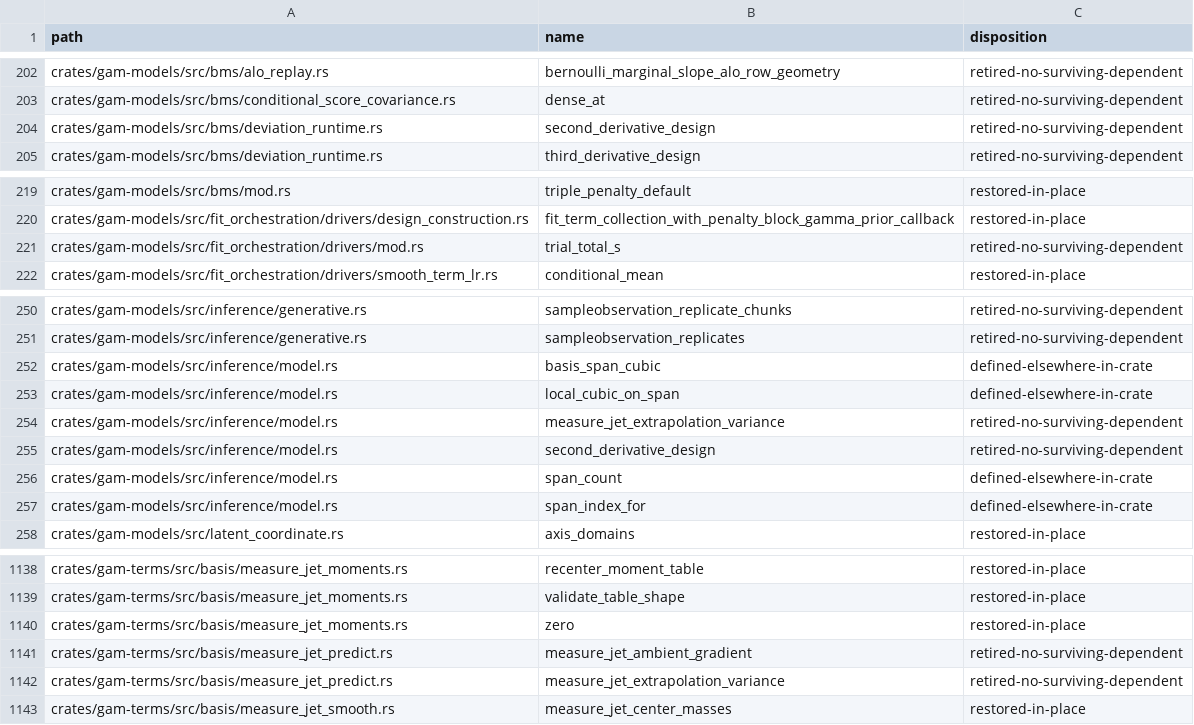
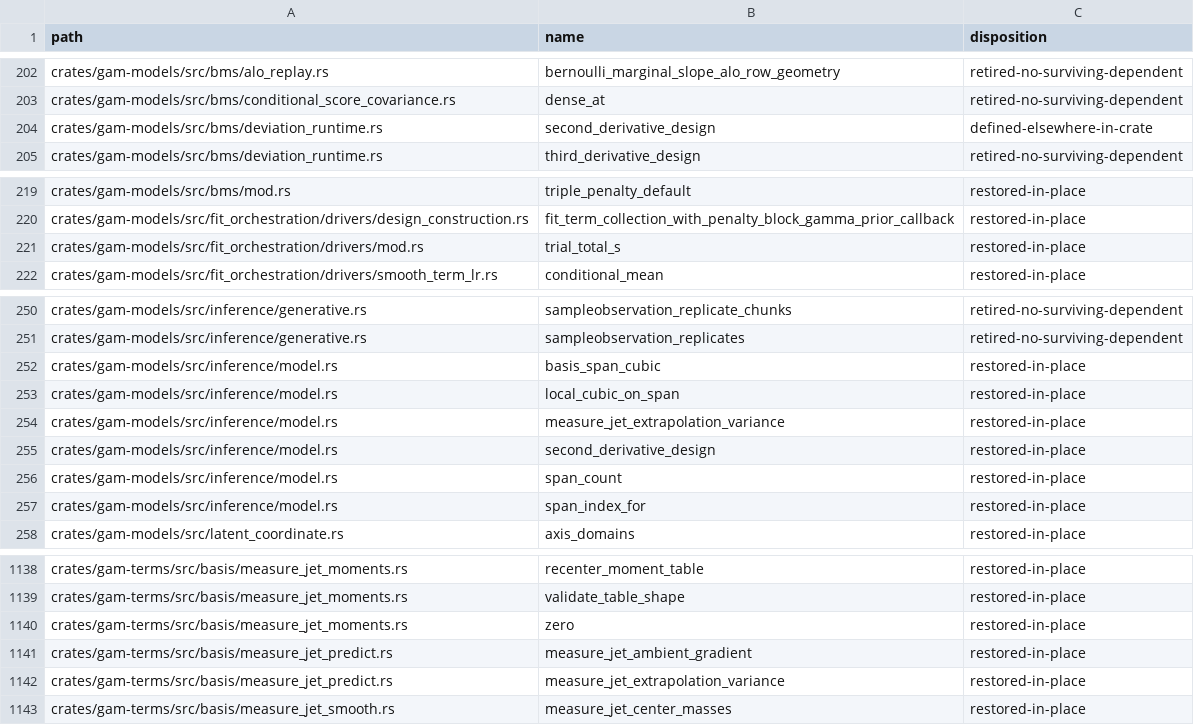
Before and after one commit to SauersML/gam, a TSV file: docs/public-api-2829-disposition.tsv, drawn as a sheet; only a part is shown, gaps mark what is left out; the diff covers the shown part only.

```diff
--- a/docs/public-api-2829-disposition.tsv
+++ b/docs/public-api-2829-disposition.tsv
@@ -203,3 +203,3 @@ crates/gam-models/src/bms/alo_replay.rs	bernoulli_marginal_slope_alo_row_geometr
 crates/gam-models/src/bms/conditional_score_covariance.rs	dense_at	retired-no-surviving-dependent
-crates/gam-models/src/bms/deviation_runtime.rs	second_derivative_design	retired-no-surviving-dependent
+crates/gam-models/src/bms/deviation_runtime.rs	second_derivative_design	defined-elsewhere-in-crate
 crates/gam-models/src/bms/deviation_runtime.rs	third_derivative_design	retired-no-surviving-dependent
@@ -220,3 +220,3 @@ crates/gam-models/src/bms/mod.rs	triple_penalty_default	restored-in-place
 crates/gam-models/src/fit_orchestration/drivers/design_construction.rs	fit_term_collection_with_penalty_block_gamma_prior_callback	restored-in-place
-crates/gam-models/src/fit_orchestration/drivers/mod.rs	trial_total_s	retired-no-surviving-dependent
+crates/gam-models/src/fit_orchestration/drivers/mod.rs	trial_total_s	restored-in-place
 crates/gam-models/src/fit_orchestration/drivers/smooth_term_lr.rs	conditional_mean	restored-in-place
@@ -251,8 +251,8 @@ crates/gam-models/src/inference/generative.rs	sampleobservation_replicate_chunks
 crates/gam-models/src/inference/generative.rs	sampleobservation_replicates	retired-no-surviving-dependent
-crates/gam-models/src/inference/model.rs	basis_span_cubic	defined-elsewhere-in-crate
-crates/gam-models/src/inference/model.rs	local_cubic_on_span	defined-elsewhere-in-crate
-crates/gam-models/src/inference/model.rs	measure_jet_extrapolation_variance	retired-no-surviving-dependent
-crates/gam-models/src/inference/model.rs	second_derivative_design	retired-no-surviving-dependent
-crates/gam-models/src/inference/model.rs	span_count	defined-elsewhere-in-crate
-crates/gam-models/src/inference/model.rs	span_index_for	defined-elsewhere-in-crate
+crates/gam-models/src/inference/model.rs	basis_span_cubic	restored-in-place
+crates/gam-models/src/inference/model.rs	local_cubic_on_span	restored-in-place
+crates/gam-models/src/inference/model.rs	measure_jet_extrapolation_variance	restored-in-place
+crates/gam-models/src/inference/model.rs	second_derivative_design	restored-in-place
+crates/gam-models/src/inference/model.rs	span_count	restored-in-place
+crates/gam-models/src/inference/model.rs	span_index_for	restored-in-place
 crates/gam-models/src/latent_coordinate.rs	axis_domains	restored-in-place
@@ -1140,4 +1140,4 @@ crates/gam-terms/src/basis/measure_jet_moments.rs	validate_table_shape	restored-
 crates/gam-terms/src/basis/measure_jet_moments.rs	zero	restored-in-place
-crates/gam-terms/src/basis/measure_jet_predict.rs	measure_jet_ambient_gradient	retired-no-surviving-dependent
-crates/gam-terms/src/basis/measure_jet_predict.rs	measure_jet_extrapolation_variance	retired-no-surviving-dependent
+crates/gam-terms/src/basis/measure_jet_predict.rs	measure_jet_ambient_gradient	restored-in-place
+crates/gam-terms/src/basis/measure_jet_predict.rs	measure_jet_extrapolation_variance	restored-in-place
 crates/gam-terms/src/basis/measure_jet_smooth.rs	measure_jet_center_masses	restored-in-place
```
Also changed, not shown: 24 edited cells elsewhere in this file, 2 other files.
